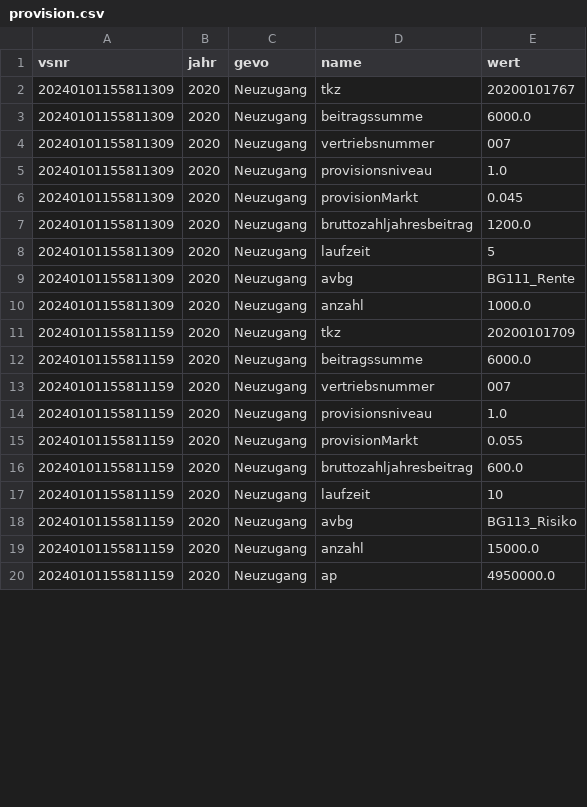
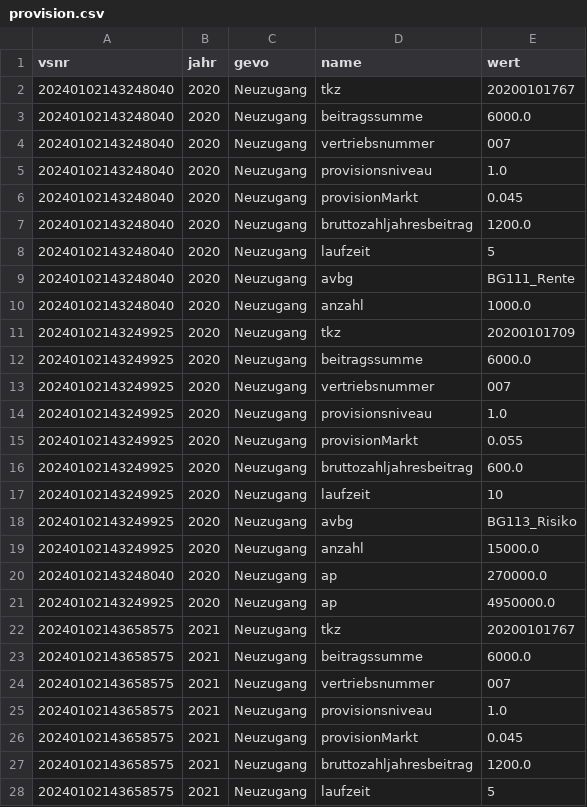
Before and after one commit to KaMusialik/MeinSpiel, a CSV file: Dateien/provision.csv, drawn as a sheet; only a part is shown; the diff covers the shown part only.

```diff
--- a/Dateien/provision.csv
+++ b/Dateien/provision.csv
@@ -1,20 +1,28 @@
 vsnr;jahr;gevo;name;wert
-20240101155811309;2020;Neuzugang;tkz;20200101767
-20240101155811309;2020;Neuzugang;beitragssumme;6000.0
-20240101155811309;2020;Neuzugang;vertriebsnummer;007
-20240101155811309;2020;Neuzugang;provisionsniveau;1.0
-20240101155811309;2020;Neuzugang;provisionMarkt;0.045
-20240101155811309;2020;Neuzugang;bruttozahljahresbeitrag;1200.0
-20240101155811309;2020;Neuzugang;laufzeit;5
-20240101155811309;2020;Neuzugang;avbg; BG111_Rente
-20240101155811309;2020;Neuzugang;anzahl;1000.0
-20240101155811159;2020;Neuzugang;tkz;20200101709
-20240101155811159;2020;Neuzugang;beitragssumme;6000.0
-20240101155811159;2020;Neuzugang;vertriebsnummer;007
-20240101155811159;2020;Neuzugang;provisionsniveau;1.0
-20240101155811159;2020;Neuzugang;provisionMarkt;0.055
-20240101155811159;2020;Neuzugang;bruttozahljahresbeitrag;600.0
-20240101155811159;2020;Neuzugang;laufzeit;10
-20240101155811159;2020;Neuzugang;avbg; BG113_Risiko
-20240101155811159;2020;Neuzugang;anzahl;15000.0
-20240101155811159;2020;Neuzugang;ap;4950000.0
+20240102143248040;2020;Neuzugang;tkz;20200101767
+20240102143248040;2020;Neuzugang;beitragssumme;6000.0
+20240102143248040;2020;Neuzugang;vertriebsnummer;007
+20240102143248040;2020;Neuzugang;provisionsniveau;1.0
+20240102143248040;2020;Neuzugang;provisionMarkt;0.045
+20240102143248040;2020;Neuzugang;bruttozahljahresbeitrag;1200.0
+20240102143248040;2020;Neuzugang;laufzeit;5
+20240102143248040;2020;Neuzugang;avbg; BG111_Rente
+20240102143248040;2020;Neuzugang;anzahl;1000.0
+20240102143249925;2020;Neuzugang;tkz;20200101709
+20240102143249925;2020;Neuzugang;beitragssumme;6000.0
+20240102143249925;2020;Neuzugang;vertriebsnummer;007
+20240102143249925;2020;Neuzugang;provisionsniveau;1.0
+20240102143249925;2020;Neuzugang;provisionMarkt;0.055
+20240102143249925;2020;Neuzugang;bruttozahljahresbeitrag;600.0
+20240102143249925;2020;Neuzugang;laufzeit;10
+20240102143249925;2020;Neuzugang;avbg; BG113_Risiko
+20240102143249925;2020;Neuzugang;anzahl;15000.0
+20240102143248040;2020;Neuzugang;ap;270000.0
+20240102143249925;2020;Neuzugang;ap;4950000.0
+20240102143658575;2021;Neuzugang;tkz;20200101767
+20240102143658575;2021;Neuzugang;beitragssumme;6000.0
+20240102143658575;2021;Neuzugang;vertriebsnummer;007
+20240102143658575;2021;Neuzugang;provisionsniveau;1.0
+20240102143658575;2021;Neuzugang;provisionMarkt;0.045
+20240102143658575;2021;Neuzugang;bruttozahljahresbeitrag;1200.0
+20240102143658575;2021;Neuzugang;laufzeit;5
```
Also changed, not shown: 12 added rows and 2 edited cells elsewhere in this file, Dateien/bilanz.csv, Dateien/ka_renten.csv, 29 other files.
